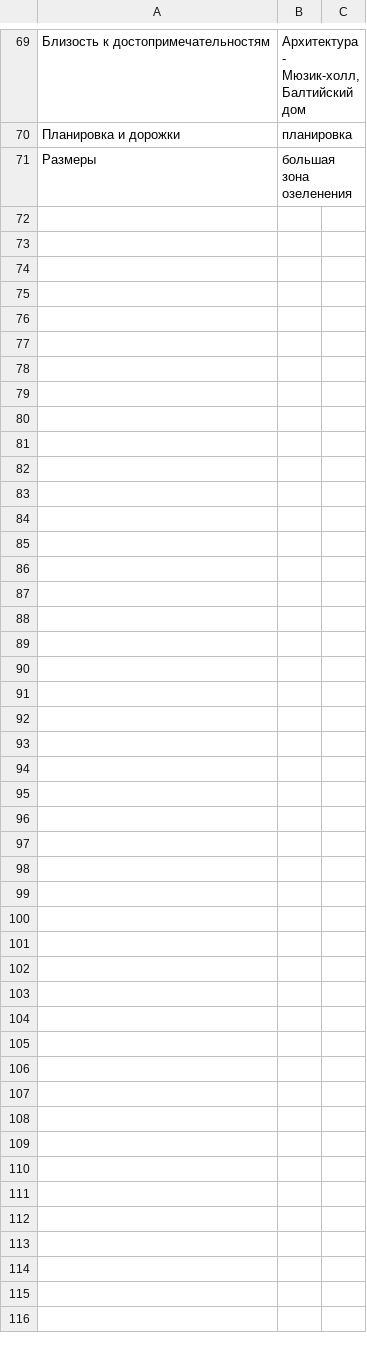
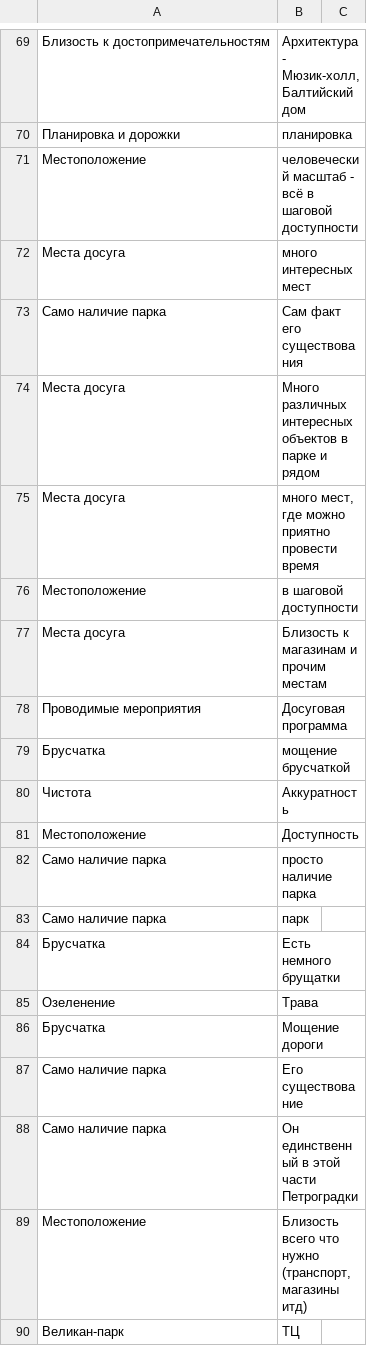
Before and after one commit to sleepofnodreaming/sennaya, a CSV file: dictionaries/likes/alexandrovsky/likes.csv, drawn as a sheet; only a part is shown, gaps mark what is left out; removed rows and columns are numbered as before the commit, all else as after; the diff covers the shown part only; the diff names each change by its address in the sheet, - before the commit and + after, or states it on an @@ line.

Commit message:
likes.csv: direct matches added.

```diff
--- a/dictionaries/likes/alexandrovsky/likes.csv
+++ b/dictionaries/likes/alexandrovsky/likes.csv
-row 71: Размеры | большая зона озеленения
+row 71: Местоположение | человеческий масштаб - всё в шаговой доступности
+row 72: Места досуга | много интересных мест
+row 73: Само наличие парка | Сам факт его существования
+row 74: Места досуга | Много различных интересных объектов в парке и рядом
+row 75: Места досуга | много мест, где можно приятно провести время
+row 76: Местоположение | в шаговой доступности
+row 77: Места досуга | Близость к магазинам и прочим местам
+row 78: Проводимые мероприятия | Досуговая программа
+row 79: Брусчатка | мощение брусчаткой
+row 80: Чистота | Аккуратность
+row 81: Местоположение | Доступность
+row 82: Само наличие парка | просто наличие парка
+row 83: Само наличие парка | парк
+row 84: Брусчатка | Есть немного брущатки
+row 85: Озеленение | Трава
+row 86: Брусчатка | Мощение дороги
+row 87: Само наличие парка | Его существование
+row 88: Само наличие парка | Он единственный в этой части Петроградки
+row 89: Местоположение | Близость всего что нужно (транспорт, магазины итд)
+row 90: Великан-парк | ТЦ
```
Also changed, not shown: 28 added rows elsewhere in this file.
